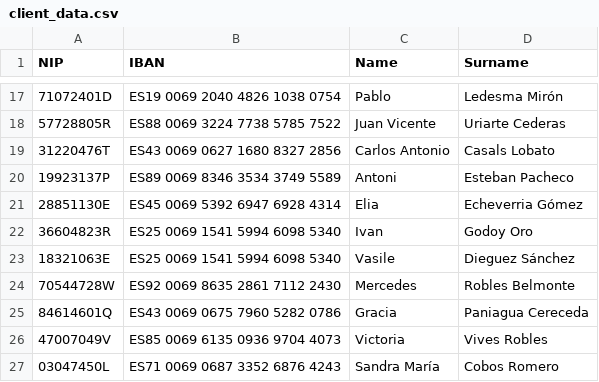
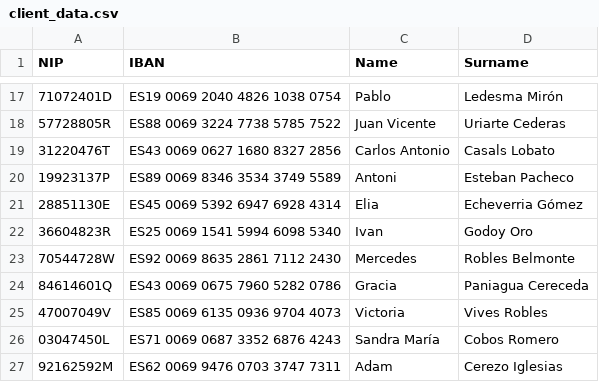
Before and after one commit to CodeURJC-DAW-2023-24/webapp04, a CSV file: backend/src/main/resources/static/data/client_data.csv, drawn as a sheet; only a part is shown, gaps mark what is left out; the shorter side is filled out with more unchanged rows.

```diff
--- a/backend/src/main/resources/static/data/client_data.csv
+++ b/backend/src/main/resources/static/data/client_data.csv
@@ -22,3 +22,2 @@ NIP,IBAN,Name,Surname
 36604823R,ES25 0069 1541 5994 6098 5340,Ivan,Godoy Oro
-18321063E,ES25 0069 1541 5994 6098 5340,Vasile,Dieguez Sánchez
 70544728W,ES92 0069 8635 2861 7112 2430,Mercedes,Robles Belmonte
```
Also changed, not shown: backend/src/main/resources/static/data/client_credentials.csv.
